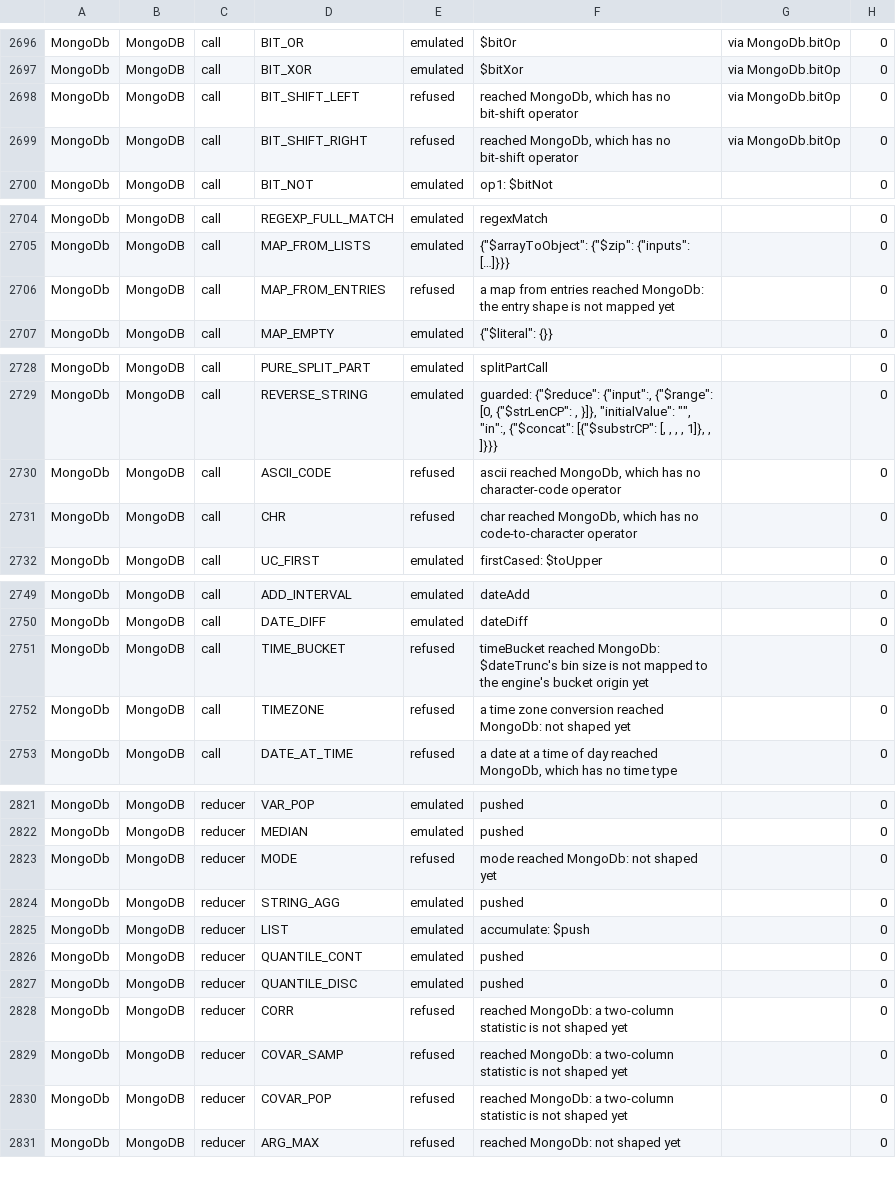
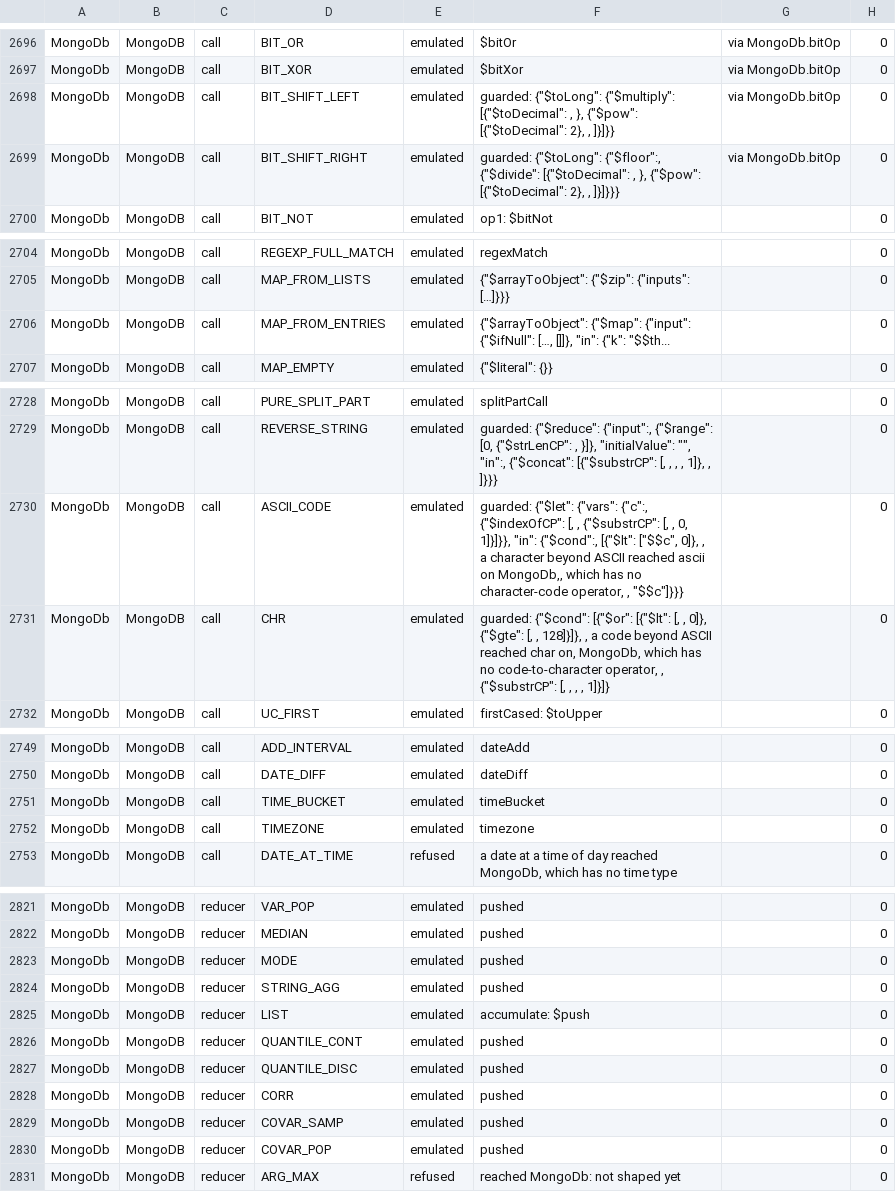
Before and after one commit to kevin-m-knight-gs/legend-lite, a TSV file: docs/dialect-capability/matrix.tsv, drawn as a sheet; only a part is shown, gaps mark what is left out; the diff covers the shown part only.

```diff
--- a/docs/dialect-capability/matrix.tsv
+++ b/docs/dialect-capability/matrix.tsv
@@ -2697,4 +2697,4 @@ MongoDb	MongoDB	call	BIT_OR	emulated	$bitOr	via MongoDb.bitOp	0
 MongoDb	MongoDB	call	BIT_XOR	emulated	$bitXor	via MongoDb.bitOp	0
-MongoDb	MongoDB	call	BIT_SHIFT_LEFT	refused	reached MongoDb, which has no bit-shift operator	via MongoDb.bitOp	0
-MongoDb	MongoDB	call	BIT_SHIFT_RIGHT	refused	reached MongoDb, which has no bit-shift operator	via MongoDb.bitOp	0
+MongoDb	MongoDB	call	BIT_SHIFT_LEFT	emulated	guarded: {"$toLong": {"$multiply": [{"$toDecimal": , }, {"$pow": [{"$toDecimal": 2}, , ]}]}}	via MongoDb.bitOp	0
+MongoDb	MongoDB	call	BIT_SHIFT_RIGHT	emulated	guarded: {"$toLong": {"$floor":,  {"$divide": [{"$toDecimal": , }, {"$pow": [{"$toDecimal": 2}, , ]}]}}}	via MongoDb.bitOp	0
 MongoDb	MongoDB	call	BIT_NOT	emulated	op1: $bitNot		0
@@ -2705,3 +2705,3 @@ MongoDb	MongoDB	call	REGEXP_FULL_MATCH	emulated	regexMatch		0
 MongoDb	MongoDB	call	MAP_FROM_LISTS	emulated	{"$arrayToObject": {"$zip": {"inputs": […]}}}		0
-MongoDb	MongoDB	call	MAP_FROM_ENTRIES	refused	a map from entries reached MongoDb: the entry shape is not mapped yet		0
+MongoDb	MongoDB	call	MAP_FROM_ENTRIES	emulated	{"$arrayToObject": {"$map": {"input": {"$ifNull": […, []]}, "in": {"k": "$$th...		0
 MongoDb	MongoDB	call	MAP_EMPTY	emulated	{"$literal": {}}		0
@@ -2729,4 +2729,4 @@ MongoDb	MongoDB	call	PURE_SPLIT_PART	emulated	splitPartCall		0
 MongoDb	MongoDB	call	REVERSE_STRING	emulated	guarded: {"$reduce": {"input":,  {"$range": [0, {"$strLenCP": , }]}, "initialValue": "", "in":,  {"$concat": [{"$substrCP": [, , , , 1]}, , ]}}}		0
-MongoDb	MongoDB	call	ASCII_CODE	refused	ascii reached MongoDb, which has no character-code operator		0
-MongoDb	MongoDB	call	CHR	refused	char reached MongoDb, which has no code-to-character operator		0
+MongoDb	MongoDB	call	ASCII_CODE	emulated	guarded: {"$let": {"vars": {"c":,  {"$indexOfCP": [, , {"$substrCP": [, , 0, 1]}]}}, "in": {"$cond":,  [{"$lt": ["$$c", 0]}, , a character beyond ASCII reached ascii on MongoDb,,  which has no character-code operator, , "$$c"]}}}		0
+MongoDb	MongoDB	call	CHR	emulated	guarded: {"$cond": [{"$or": [{"$lt": [, , 0]}, {"$gte": [, , 128]}]}, , a code beyond ASCII reached char on,  MongoDb, which has no code-to-character operator, , {"$substrCP": [, , , , 1]}]}		0
 MongoDb	MongoDB	call	UC_FIRST	emulated	firstCased: $toUpper		0
@@ -2750,4 +2750,4 @@ MongoDb	MongoDB	call	ADD_INTERVAL	emulated	dateAdd		0
 MongoDb	MongoDB	call	DATE_DIFF	emulated	dateDiff		0
-MongoDb	MongoDB	call	TIME_BUCKET	refused	timeBucket reached MongoDb: $dateTrunc's bin size is not mapped to the engine's bucket origin yet		0
-MongoDb	MongoDB	call	TIMEZONE	refused	a time zone conversion reached MongoDb: not shaped yet		0
+MongoDb	MongoDB	call	TIME_BUCKET	emulated	timeBucket		0
+MongoDb	MongoDB	call	TIMEZONE	emulated	timezone		0
 MongoDb	MongoDB	call	DATE_AT_TIME	refused	a date at a time of day reached MongoDb, which has no time type		0
@@ -2822,3 +2822,3 @@ MongoDb	MongoDB	reducer	VAR_POP	emulated	pushed		0
 MongoDb	MongoDB	reducer	MEDIAN	emulated	pushed		0
-MongoDb	MongoDB	reducer	MODE	refused	mode reached MongoDb: not shaped yet		0
+MongoDb	MongoDB	reducer	MODE	emulated	pushed		0
 MongoDb	MongoDB	reducer	STRING_AGG	emulated	pushed		0
@@ -2827,5 +2827,5 @@ MongoDb	MongoDB	reducer	QUANTILE_CONT	emulated	pushed		0
 MongoDb	MongoDB	reducer	QUANTILE_DISC	emulated	pushed		0
-MongoDb	MongoDB	reducer	CORR	refused	reached MongoDb: a two-column statistic is not shaped yet		0
-MongoDb	MongoDB	reducer	COVAR_SAMP	refused	reached MongoDb: a two-column statistic is not shaped yet		0
-MongoDb	MongoDB	reducer	COVAR_POP	refused	reached MongoDb: a two-column statistic is not shaped yet		0
+MongoDb	MongoDB	reducer	CORR	emulated	pushed		0
+MongoDb	MongoDB	reducer	COVAR_SAMP	emulated	pushed		0
+MongoDb	MongoDB	reducer	COVAR_POP	emulated	pushed		0
 MongoDb	MongoDB	reducer	ARG_MAX	refused	reached MongoDb: not shaped yet		0
```
Also changed, not shown: 4 edited cells elsewhere in this file, 18 other files.
